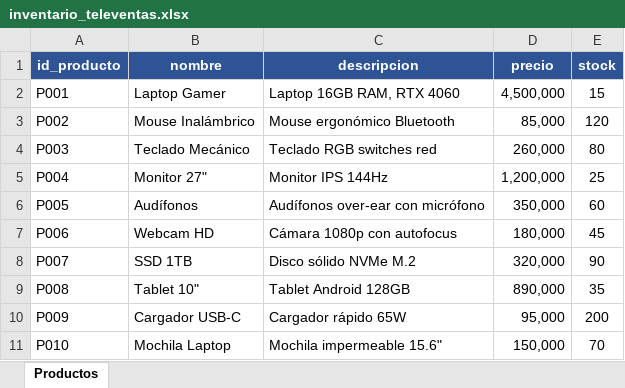
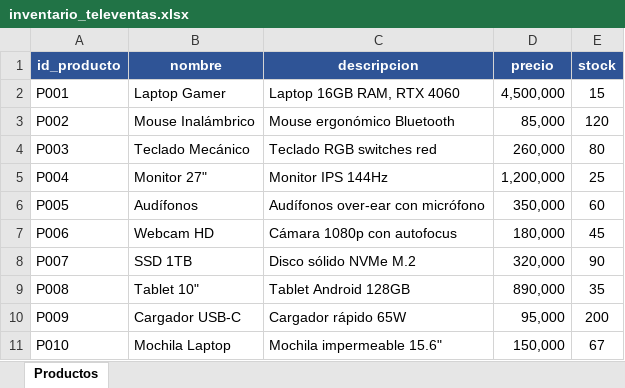
Before and after one commit to jr97ds/televentas_py, an Excel workbook: inventario_televentas.xlsx, sheet Productos, drawn as a sheet; values as stored, in another font and other column widths than the file's, no borders; the diff names each change by its address in the sheet, - before the commit and + after, or states it on an @@ line.

```diff
--- a/inventario_televentas.xlsx (sheet Productos)
+++ b/inventario_televentas.xlsx (sheet Productos)
-E11 (stock): 70
+E11 (stock): 67
```
Also changed, not shown: 5 other files.
